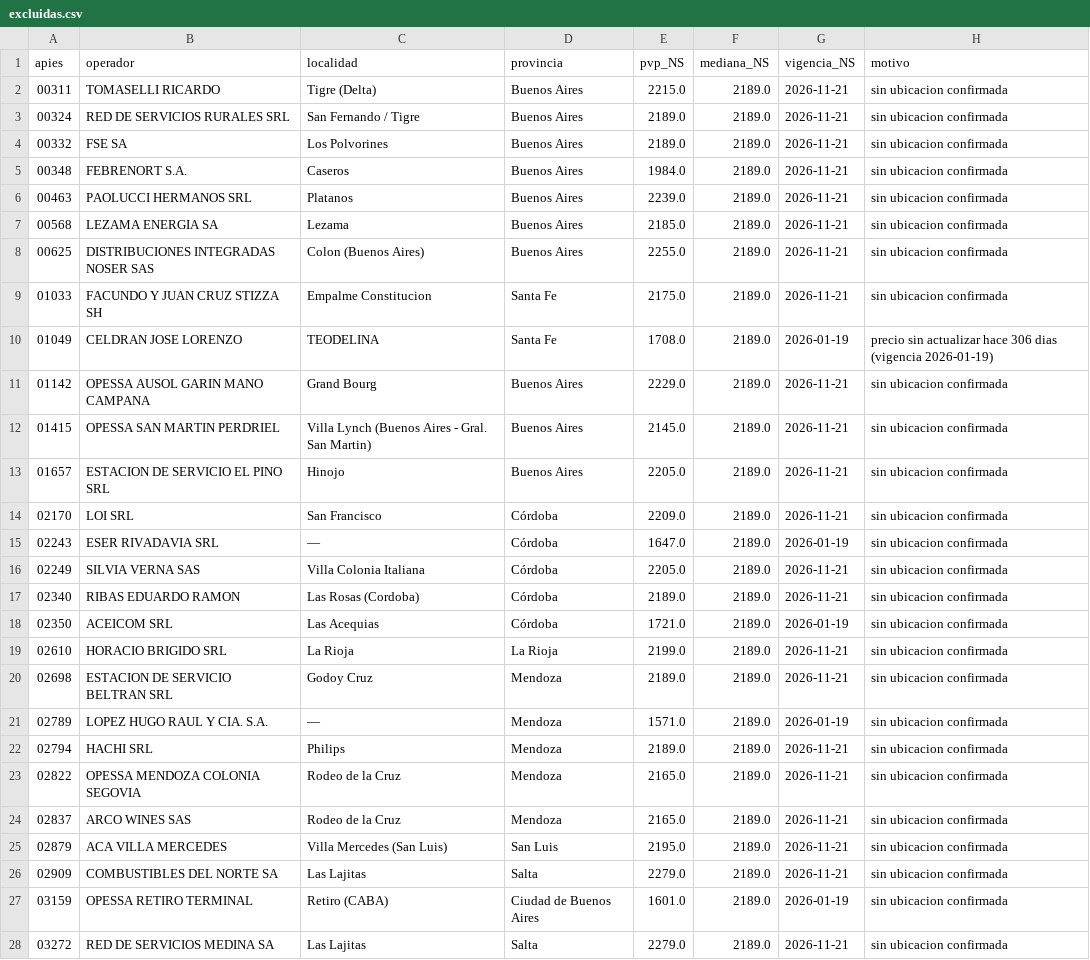
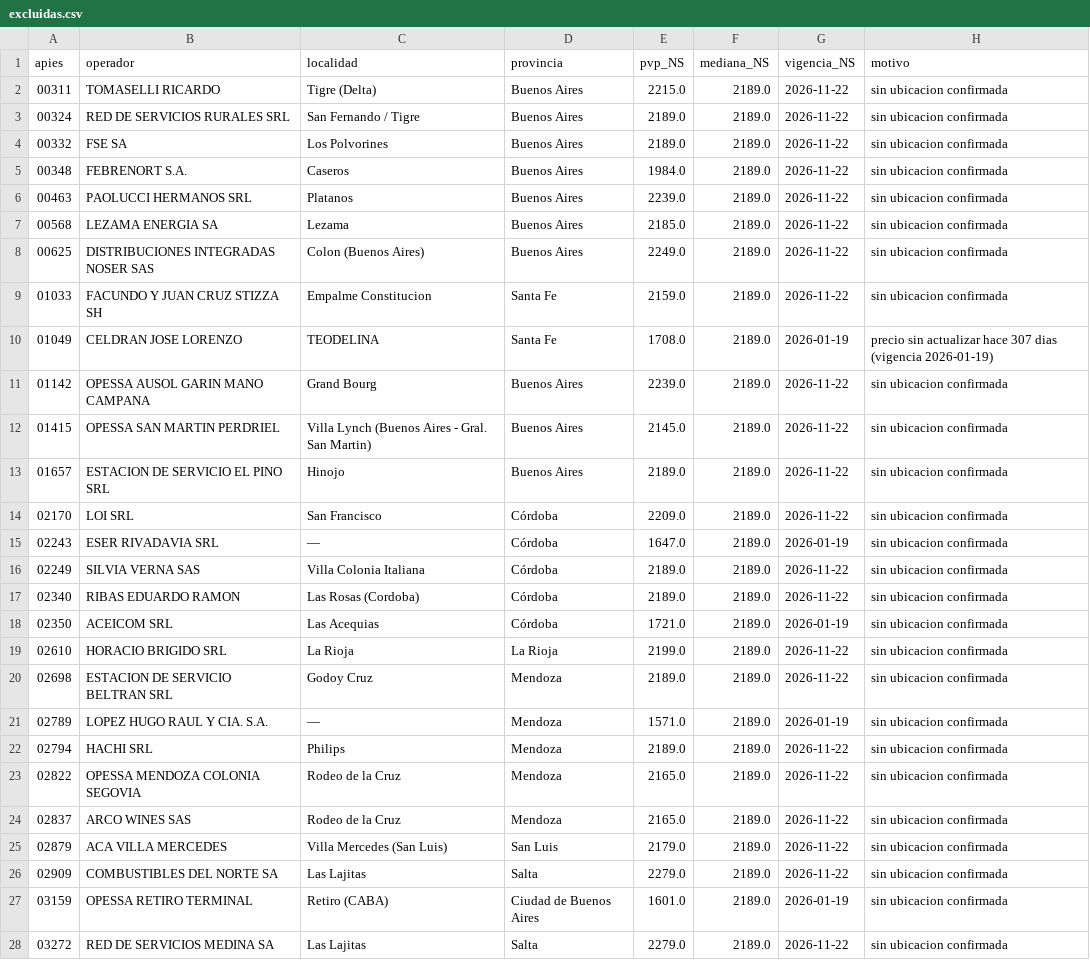
Before and after one commit to arqderman-tech/ypf_precios, a CSV file: data/excluidas.csv, drawn as a sheet; only a part is shown; the diff covers the shown part only.

```diff
--- a/data/excluidas.csv
+++ b/data/excluidas.csv
@@ -1,28 +1,28 @@
 apies,operador,localidad,provincia,pvp_NS,mediana_NS,vigencia_NS,motivo
-00311,"TOMASELLI RICARDO","Tigre (Delta)",Buenos Aires,2215.0,2189.0,2026-11-21,sin ubicacion confirmada
-00324,"RED DE SERVICIOS RURALES SRL","San Fernando / Tigre",Buenos Aires,2189.0,2189.0,2026-11-21,sin ubicacion confirmada
-00332,"FSE SA","Los Polvorines",Buenos Aires,2189.0,2189.0,2026-11-21,sin ubicacion confirmada
-00348,"FEBRENORT S.A.","Caseros",Buenos Aires,1984.0,2189.0,2026-11-21,sin ubicacion confirmada
-00463,"PAOLUCCI HERMANOS SRL","Platanos",Buenos Aires,2239.0,2189.0,2026-11-21,sin ubicacion confirmada
-00568,"LEZAMA ENERGIA SA","Lezama",Buenos Aires,2185.0,2189.0,2026-11-21,sin ubicacion confirmada
-00625,"DISTRIBUCIONES INTEGRADAS NOSER SAS","Colon (Buenos Aires)",Buenos Aires,2255.0,2189.0,2026-11-21,sin ubicacion confirmada
-01033,"FACUNDO Y JUAN CRUZ STIZZA SH","Empalme Constitucion",Santa Fe,2175.0,2189.0,2026-11-21,sin ubicacion confirmada
-01049,"CELDRAN JOSE LORENZO","TEODELINA",Santa Fe,1708.0,2189.0,2026-01-19,precio sin actualizar hace 306 dias (vigencia 2026-01-19)
-01142,"OPESSA AUSOL GARIN MANO CAMPANA","Grand Bourg",Buenos Aires,2229.0,2189.0,2026-11-21,sin ubicacion confirmada
-01415,"OPESSA SAN MARTIN PERDRIEL","Villa Lynch (Buenos Aires - Gral. San Martin)",Buenos Aires,2145.0,2189.0,2026-11-21,sin ubicacion confirmada
-01657,"ESTACION DE SERVICIO EL PINO SRL","Hinojo",Buenos Aires,2205.0,2189.0,2026-11-21,sin ubicacion confirmada
-02170,"LOI SRL","San Francisco",Córdoba,2209.0,2189.0,2026-11-21,sin ubicacion confirmada
+00311,"TOMASELLI RICARDO","Tigre (Delta)",Buenos Aires,2215.0,2189.0,2026-11-22,sin ubicacion confirmada
+00324,"RED DE SERVICIOS RURALES SRL","San Fernando / Tigre",Buenos Aires,2189.0,2189.0,2026-11-22,sin ubicacion confirmada
+00332,"FSE SA","Los Polvorines",Buenos Aires,2189.0,2189.0,2026-11-22,sin ubicacion confirmada
+00348,"FEBRENORT S.A.","Caseros",Buenos Aires,1984.0,2189.0,2026-11-22,sin ubicacion confirmada
+00463,"PAOLUCCI HERMANOS SRL","Platanos",Buenos Aires,2239.0,2189.0,2026-11-22,sin ubicacion confirmada
+00568,"LEZAMA ENERGIA SA","Lezama",Buenos Aires,2185.0,2189.0,2026-11-22,sin ubicacion confirmada
+00625,"DISTRIBUCIONES INTEGRADAS NOSER SAS","Colon (Buenos Aires)",Buenos Aires,2249.0,2189.0,2026-11-22,sin ubicacion confirmada
+01033,"FACUNDO Y JUAN CRUZ STIZZA SH","Empalme Constitucion",Santa Fe,2159.0,2189.0,2026-11-22,sin ubicacion confirmada
+01049,"CELDRAN JOSE LORENZO","TEODELINA",Santa Fe,1708.0,2189.0,2026-01-19,precio sin actualizar hace 307 dias (vigencia 2026-01-19)
+01142,"OPESSA AUSOL GARIN MANO CAMPANA","Grand Bourg",Buenos Aires,2239.0,2189.0,2026-11-22,sin ubicacion confirmada
+01415,"OPESSA SAN MARTIN PERDRIEL","Villa Lynch (Buenos Aires - Gral. San Martin)",Buenos Aires,2145.0,2189.0,2026-11-22,sin ubicacion confirmada
+01657,"ESTACION DE SERVICIO EL PINO SRL","Hinojo",Buenos Aires,2189.0,2189.0,2026-11-22,sin ubicacion confirmada
+02170,"LOI SRL","San Francisco",Córdoba,2209.0,2189.0,2026-11-22,sin ubicacion confirmada
 02243,"ESER RIVADAVIA SRL","—",Córdoba,1647.0,2189.0,2026-01-19,sin ubicacion confirmada
-02249,"SILVIA VERNA SAS","Villa Colonia Italiana",Córdoba,2205.0,2189.0,2026-11-21,sin ubicacion confirmada
-02340,"RIBAS EDUARDO RAMON","Las Rosas (Cordoba)",Córdoba,2189.0,2189.0,2026-11-21,sin ubicacion confirmada
+02249,"SILVIA VERNA SAS","Villa Colonia Italiana",Córdoba,2189.0,2189.0,2026-11-22,sin ubicacion confirmada
+02340,"RIBAS EDUARDO RAMON","Las Rosas (Cordoba)",Córdoba,2189.0,2189.0,2026-11-22,sin ubicacion confirmada
 02350,"ACEICOM SRL","Las Acequias",Córdoba,1721.0,2189.0,2026-01-19,sin ubicacion confirmada
-02610,"HORACIO BRIGIDO SRL","La Rioja",La Rioja,2199.0,2189.0,2026-11-21,sin ubicacion confirmada
-02698,"ESTACION DE SERVICIO BELTRAN SRL","Godoy Cruz",Mendoza,2189.0,2189.0,2026-11-21,sin ubicacion confirmada
+02610,"HORACIO BRIGIDO SRL","La Rioja",La Rioja,2199.0,2189.0,2026-11-22,sin ubicacion confirmada
+02698,"ESTACION DE SERVICIO BELTRAN SRL","Godoy Cruz",Mendoza,2189.0,2189.0,2026-11-22,sin ubicacion confirmada
 02789,"LOPEZ HUGO RAUL Y CIA. S.A.","—",Mendoza,1571.0,2189.0,2026-01-19,sin ubicacion confirmada
-02794,"HACHI SRL","Philips",Mendoza,2189.0,2189.0,2026-11-21,sin ubicacion confirmada
-02822,"OPESSA MENDOZA COLONIA SEGOVIA","Rodeo de la Cruz",Mendoza,2165.0,2189.0,2026-11-21,sin ubicacion confirmada
-02837,"ARCO WINES SAS","Rodeo de la Cruz",Mendoza,2165.0,2189.0,2026-11-21,sin ubicacion confirmada
-02879,"ACA VILLA MERCEDES","Villa Mercedes (San Luis)",San Luis,2195.0,2189.0,2026-11-21,sin ubicacion confirmada
-02909,"COMBUSTIBLES DEL NORTE SA","Las Lajitas",Salta,2279.0,2189.0,2026-11-21,sin ubicacion confirmada
+02794,"HACHI SRL","Philips",Mendoza,2189.0,2189.0,2026-11-22,sin ubicacion confirmada
+02822,"OPESSA MENDOZA COLONIA SEGOVIA","Rodeo de la Cruz",Mendoza,2165.0,2189.0,2026-11-22,sin ubicacion confirmada
+02837,"ARCO WINES SAS","Rodeo de la Cruz",Mendoza,2165.0,2189.0,2026-11-22,sin ubicacion confirmada
+02879,"ACA VILLA MERCEDES","Villa Mercedes (San Luis)",San Luis,2179.0,2189.0,2026-11-22,sin ubicacion confirmada
+02909,"COMBUSTIBLES DEL NORTE SA","Las Lajitas",Salta,2279.0,2189.0,2026-11-22,sin ubicacion confirmada
 03159,"OPESSA RETIRO TERMINAL","Retiro (CABA)",Ciudad de Buenos Aires,1601.0,2189.0,2026-01-19,sin ubicacion confirmada
-03272,"RED DE SERVICIOS MEDINA SA","Las Lajitas",Salta,2279.0,2189.0,2026-11-21,sin ubicacion confirmada
+03272,"RED DE SERVICIOS MEDINA SA","Las Lajitas",Salta,2279.0,2189.0,2026-11-22,sin ubicacion confirmada
```
Also changed, not shown: 5 edited cells elsewhere in this file, data/historial.csv, 6 other files.
